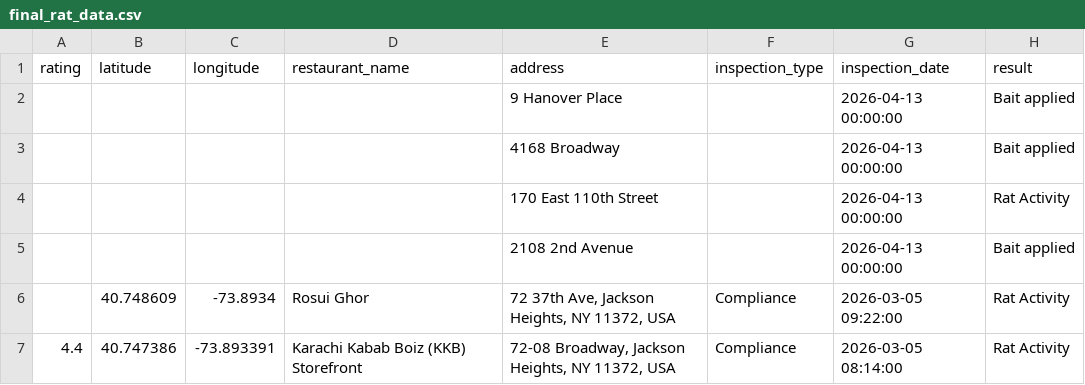
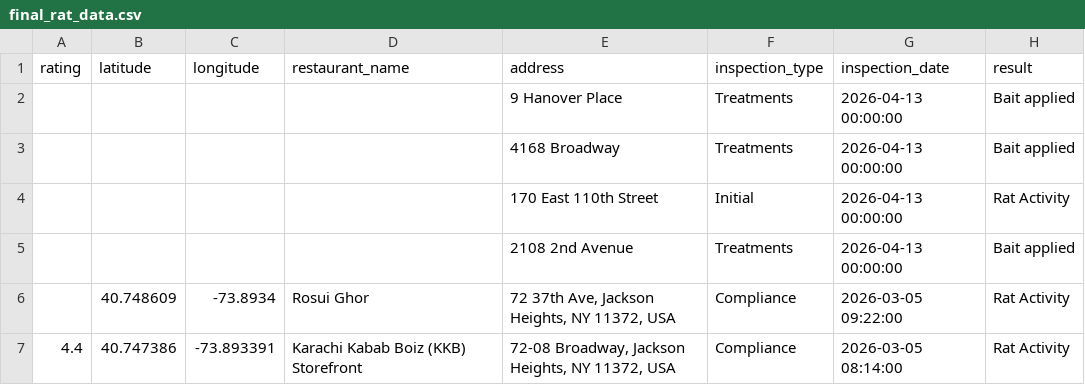
Before and after one commit to conor7276/nyc-rats-in-restaurants, a CSV file: data/final_data/final_rat_data.csv, drawn as a sheet; only a part is shown; the diff names each change by its address in the sheet, - before the commit and + after, or states it on an @@ line.

```diff
--- a/data/final_data/final_rat_data.csv
+++ b/data/final_data/final_rat_data.csv
-F2:F3 (inspection_type): (empty)
+F2:F3 (inspection_type): Treatments
-F4 (inspection_type): (empty)
+F4 (inspection_type): Initial
-F5 (inspection_type): (empty)
+F5 (inspection_type): Treatments
```
Also changed, not shown: data/intermediate_data/data_2026-04-13_2026-04-19.csv.
